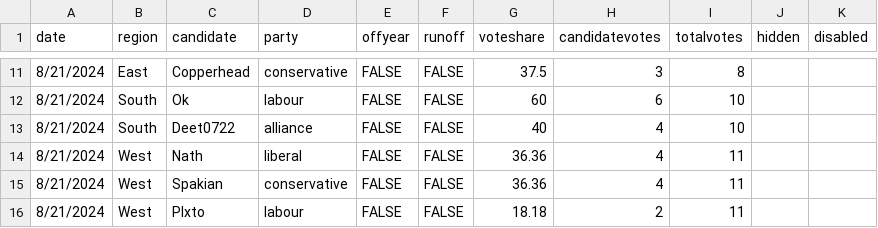
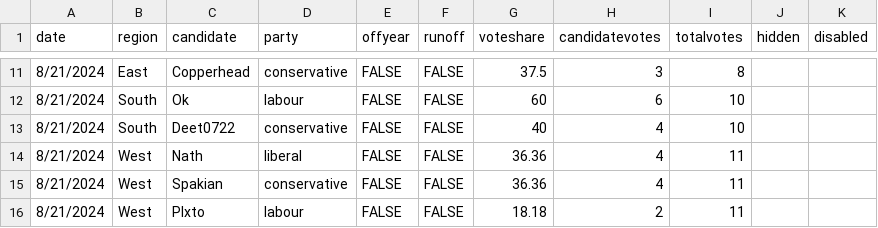
Before and after one commit to Javer17/JJUpdatePlease, a CSV file: csv-sources/jju-past-house.csv, drawn as a sheet; only a part is shown, gaps mark what is left out.

```diff
--- a/csv-sources/jju-past-house.csv
+++ b/csv-sources/jju-past-house.csv
@@ -12,3 +12,3 @@ date,region,candidate,party,offyear,runoff,voteshare,candidatevotes,totalvotes,h
 8/21/2024,South,Ok,labour,FALSE,FALSE,60,6,10,,
-8/21/2024,South,Deet0722,alliance,FALSE,FALSE,40,4,10,,
+8/21/2024,South,Deet0722,conservative,FALSE,FALSE,40,4,10,,
 8/21/2024,West,Nath,liberal,FALSE,FALSE,36.36,4,11,,
```
Also changed, not shown: 37 other files.
